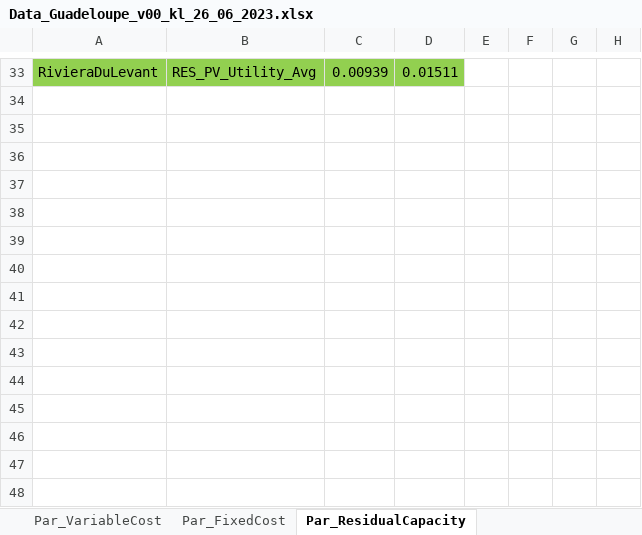
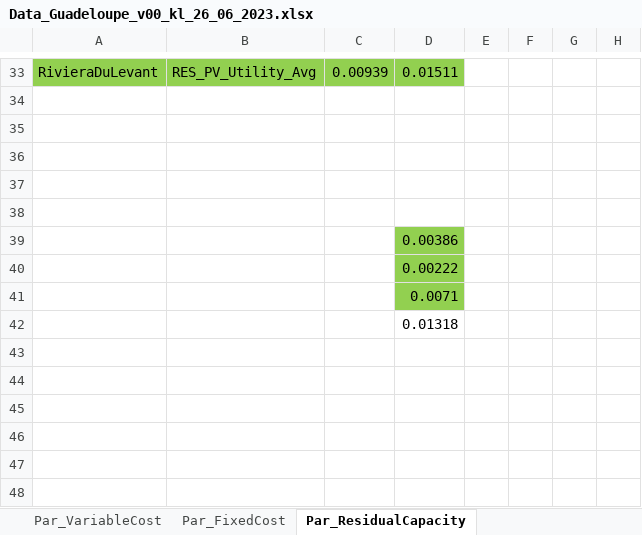
Before and after one commit to loeffko/genesysmod-guadeloupe, an Excel workbook: Inputdata/Data_Guadeloupe_v00_kl_26_06_2023.xlsx, sheet Par_ResidualCapacity, drawn as a sheet; only a part is shown, gaps mark what is left out; values as stored, in another font and other column widths than the file's, no borders; conditional formats not drawn; the diff names each change by its address in the sheet, - before the commit and + after, or states it on an @@ line.

```diff
--- a/Inputdata/Data_Guadeloupe_v00_kl_26_06_2023.xlsx (sheet Par_ResidualCapacity)
+++ b/Inputdata/Data_Guadeloupe_v00_kl_26_06_2023.xlsx (sheet Par_ResidualCapacity)
-D39: (empty)
+D39: 0.00386
-D39:D41 fill: none
+D39:D41 fill: #92D050
-D40: (empty)
+D40: 0.00222
-D41: (empty)
+D41: 0.0071
-D42: (empty)
+D42: 0.01318
```
Also changed, not shown: sheet Par_TradeCapacity.
